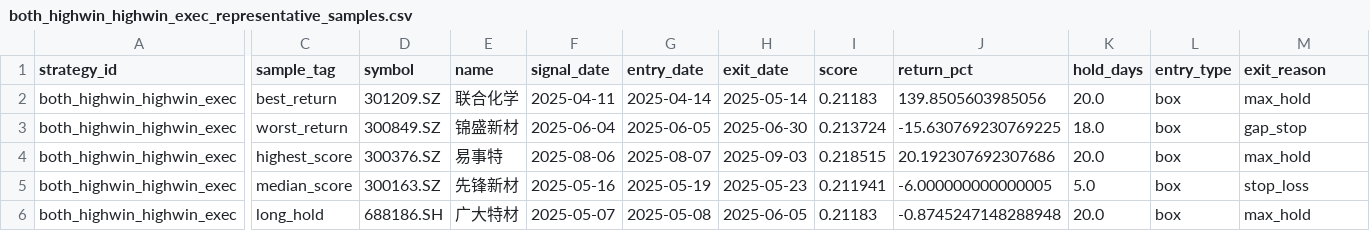
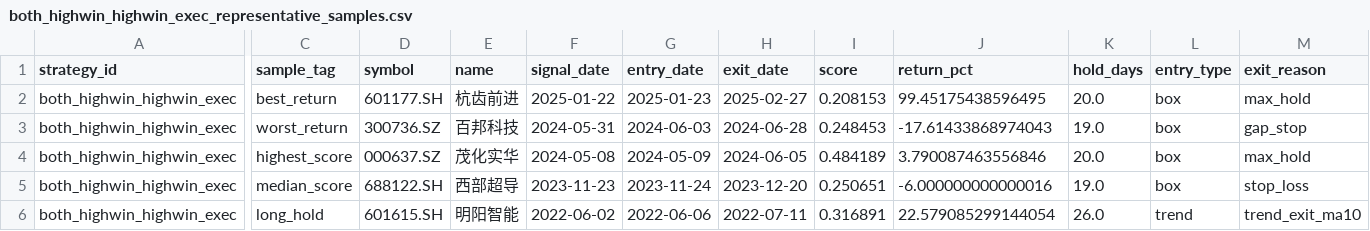
Before and after one commit to mengda0231/quant-strategy-lens, a CSV file: data/research/phase1/sample_reviews/both_highwin_highwin_exec_representative_samples.csv, drawn as a sheet; only a part is shown, gaps mark what is left out; the diff names each change by its address in the sheet, - before the commit and + after, or states it on an @@ line.

```diff
--- a/data/research/phase1/sample_reviews/both_highwin_highwin_exec_representative_samples.csv
+++ b/data/research/phase1/sample_reviews/both_highwin_highwin_exec_representative_samples.csv
-D2 (symbol): 301209.SZ
+D2 (symbol): 601177.SH
-E2 (name): 联合化学
+E2 (name): 杭齿前进
-F2 (signal_date): 2025-04-11
+F2 (signal_date): 2025-01-22
-G2 (entry_date): 2025-04-14
+G2 (entry_date): 2025-01-23
-H2 (exit_date): 2025-05-14
+H2 (exit_date): 2025-02-27
-I2 (score): 0.21183
+I2 (score): 0.208153
-J2 (return_pct): 139.8505603985056
+J2 (return_pct): 99.45175438596495
-D3 (symbol): 300849.SZ
+D3 (symbol): 300736.SZ
-E3 (name): 锦盛新材
+E3 (name): 百邦科技
-F3 (signal_date): 2025-06-04
+F3 (signal_date): 2024-05-31
-G3 (entry_date): 2025-06-05
+G3 (entry_date): 2024-06-03
-H3 (exit_date): 2025-06-30
+H3 (exit_date): 2024-06-28
-I3 (score): 0.213724
+I3 (score): 0.248453
-J3 (return_pct): -15.630769230769225
+J3 (return_pct): -17.61433868974043
-K3 (hold_days): 18.0
+K3 (hold_days): 19.0
-D4 (symbol): 300376.SZ
+D4 (symbol): 000637.SZ
-E4 (name): 易事特
+E4 (name): 茂化实华
-F4 (signal_date): 2025-08-06
+F4 (signal_date): 2024-05-08
-G4 (entry_date): 2025-08-07
+G4 (entry_date): 2024-05-09
-H4 (exit_date): 2025-09-03
+H4 (exit_date): 2024-06-05
-I4 (score): 0.218515
+I4 (score): 0.484189
-J4 (return_pct): 20.192307692307686
+J4 (return_pct): 3.790087463556846
-D5 (symbol): 300163.SZ
+D5 (symbol): 688122.SH
-E5 (name): 先锋新材
+E5 (name): 西部超导
-F5 (signal_date): 2025-05-16
+F5 (signal_date): 2023-11-23
-G5 (entry_date): 2025-05-19
+G5 (entry_date): 2023-11-24
-H5 (exit_date): 2025-05-23
+H5 (exit_date): 2023-12-20
-I5 (score): 0.211941
+I5 (score): 0.250651
-J5 (return_pct): -6.000000000000005
+J5 (return_pct): -6.000000000000016
-K5 (hold_days): 5.0
+K5 (hold_days): 19.0
-D6 (symbol): 688186.SH
+D6 (symbol): 601615.SH
-E6 (name): 广大特材
+E6 (name): 明阳智能
-F6 (signal_date): 2025-05-07
+F6 (signal_date): 2022-06-02
-G6 (entry_date): 2025-05-08
+G6 (entry_date): 2022-06-06
-H6 (exit_date): 2025-06-05
+H6 (exit_date): 2022-07-11
-I6 (score): 0.21183
+I6 (score): 0.316891
-J6 (return_pct): -0.8745247148288948
+J6 (return_pct): 22.579085299144054
-K6 (hold_days): 20.0
+K6 (hold_days): 26.0
-L6 (entry_type): box
+L6 (entry_type): trend
-M6 (exit_reason): max_hold
+M6 (exit_reason): trend_exit_ma10
```
Also changed, not shown: data/research/phase1/metrics_comparison.csv, data/research/phase1/representative_samples.csv, 26 other files.
